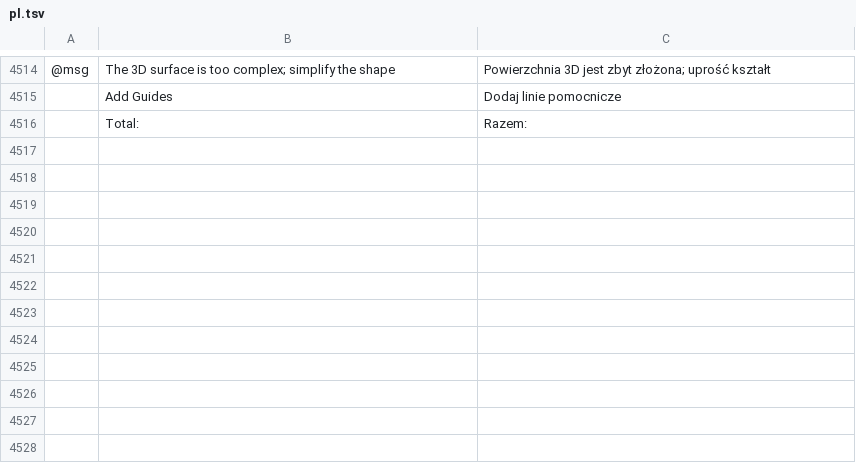
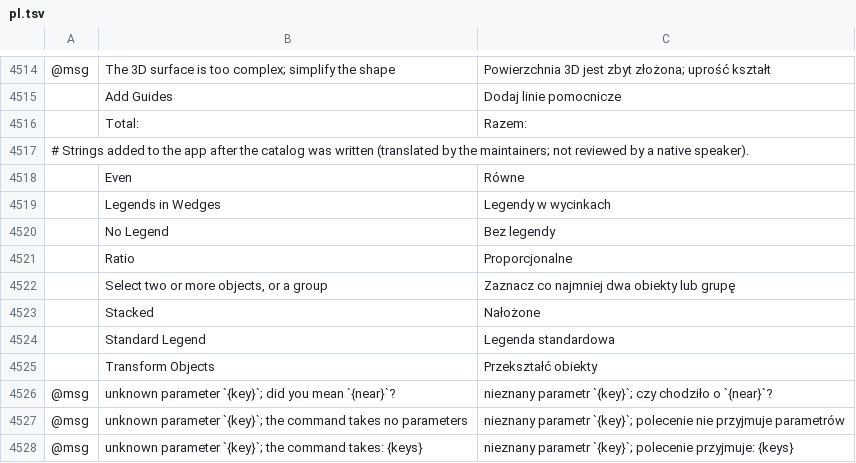
Before and after one commit to 00xJS/vectorcraft, a TSV file: crates/ui-egui/src/i18n/pl.tsv, drawn as a sheet; only a part is shown, gaps mark what is left out; the diff names each change by its address in the sheet, - before the commit and + after, or states it on an @@ line.

Commit message:
Polish: the strings added since the catalog was written

```diff
--- a/crates/ui-egui/src/i18n/pl.tsv
+++ b/crates/ui-egui/src/i18n/pl.tsv
+row 4517: # Strings added to the app after the catalog was written (translated by the maintainers; not reviewed by a native speaker).
+row 4518:  | Even | Równe
+row 4519:  | Legends in Wedges | Legendy w wycinkach
+row 4520:  | No Legend | Bez legendy
+row 4521:  | Ratio | Proporcjonalne
+row 4522:  | Select two or more objects, or a group | Zaznacz co najmniej dwa obiekty lub grupę
+row 4523:  | Stacked | Nałożone
+row 4524:  | Standard Legend | Legenda standardowa
+row 4525:  | Transform Objects | Przekształć obiekty
+row 4526: @msg | unknown parameter `{key}`; did you mean `{near}`? | nieznany parametr `{key}`; czy chodziło o `{near}`?
+row 4527: @msg | unknown parameter `{key}`; the command takes no parameters | nieznany parametr `{key}`; polecenie nie przyjmuje parametrów
+row 4528: @msg | unknown parameter `{key}`; the command takes: {keys} | nieznany parametr `{key}`; polecenie przyjmuje: {keys}
```
